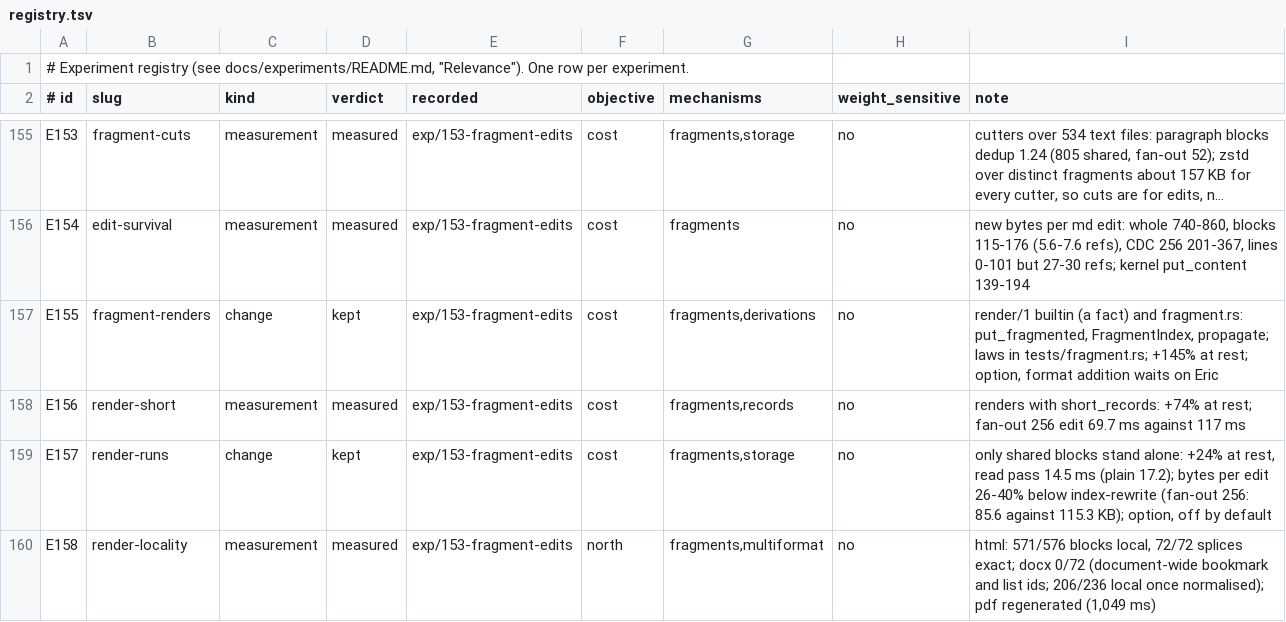
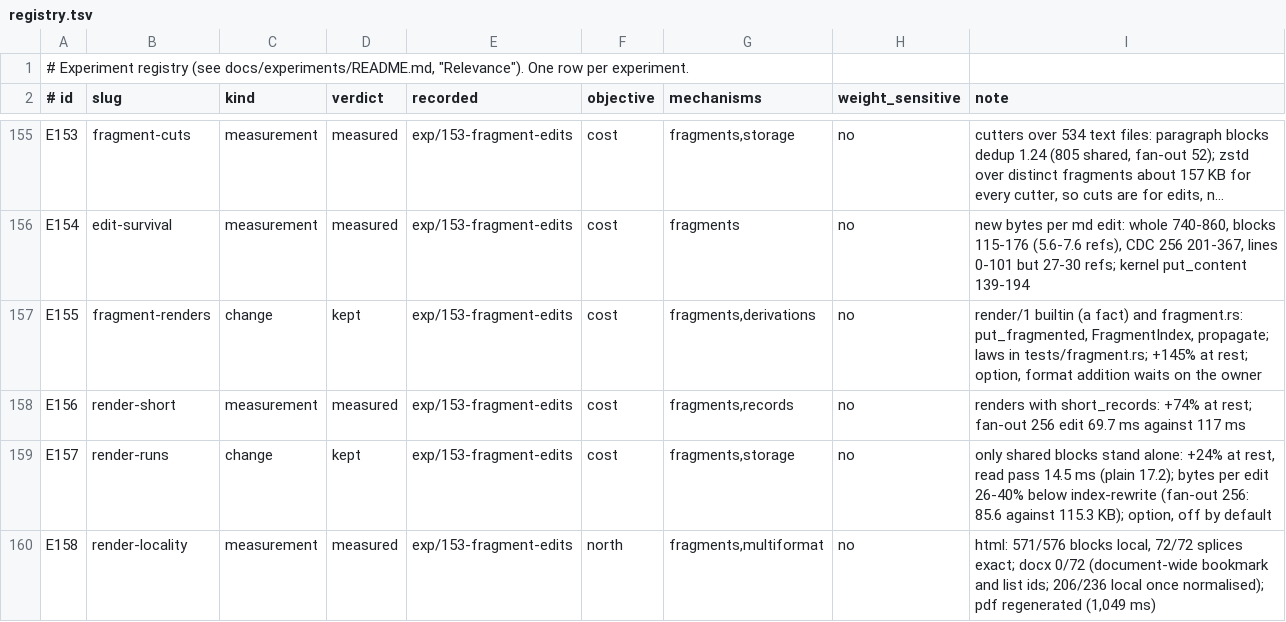
Before and after one commit to han-so1omon/ikam, a TSV file: docs/experiments/registry.tsv, drawn as a sheet; only a part is shown, gaps mark what is left out; long unchanged cells end in …; the diff names each change by its address in the sheet, - before the commit and + after, or states it on an @@ line.

```diff
--- a/docs/experiments/registry.tsv
+++ b/docs/experiments/registry.tsv
-I157 (note): …waits on Eric
+I157 (note): …waits on the owner
```
Also changed, not shown: 10 other files.
